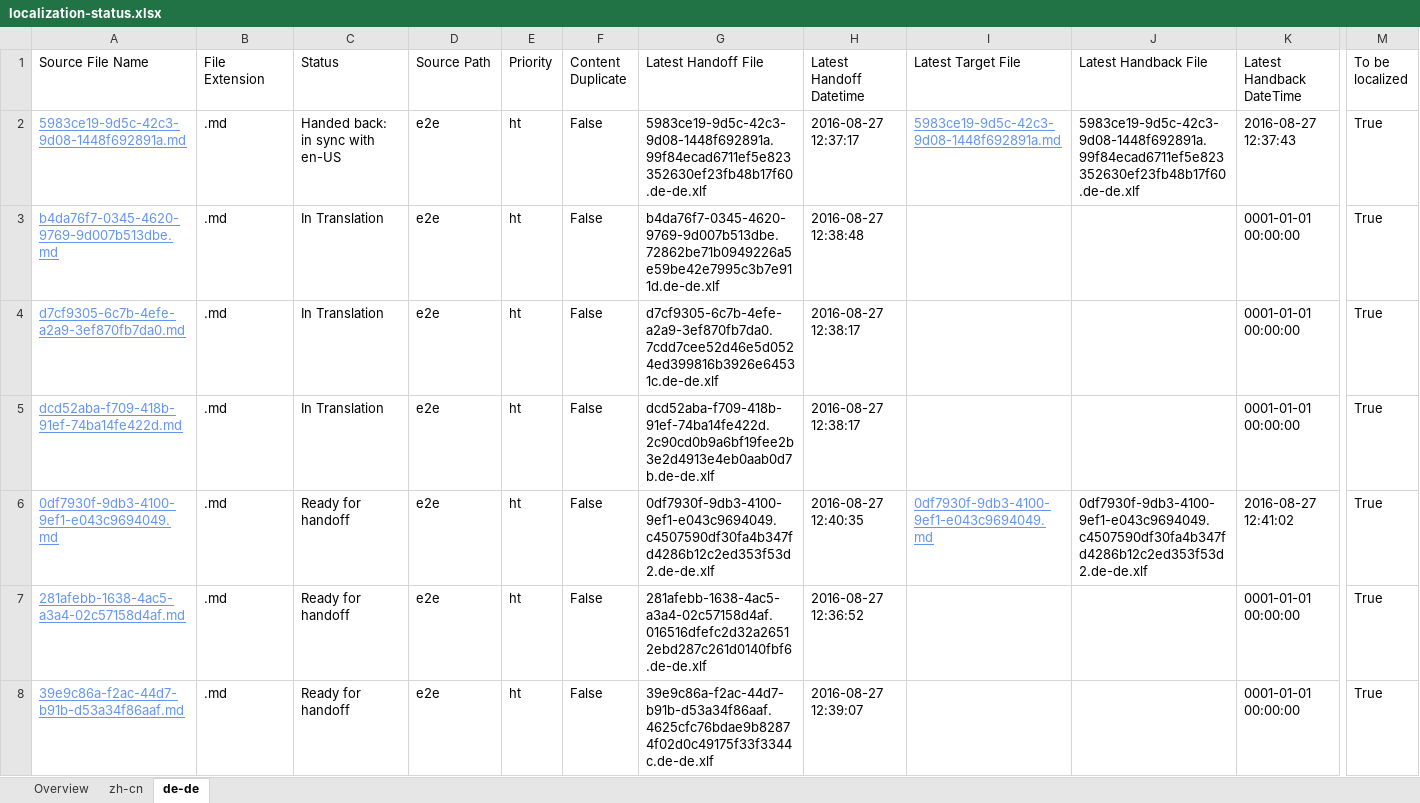
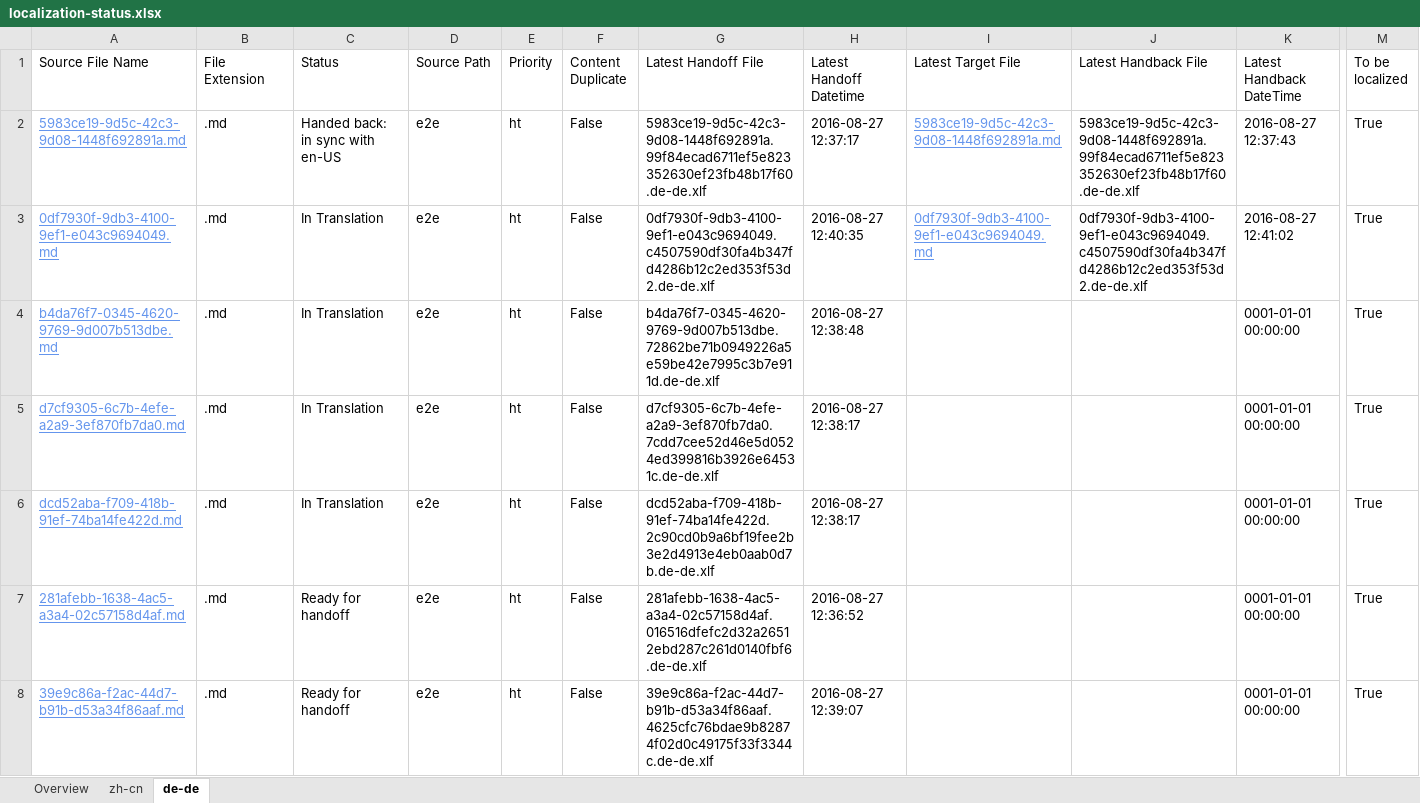
Before and after one commit to OpenLocalizationTestOrg/ol-test0-handback, an Excel workbook: ol-handback/OpenLocalizationTestOrg/ol-test0/ci/localization-status.xlsx, sheet de-de, drawn as a sheet; only a part is shown, gaps mark what is left out; values as stored, in another font and other column widths than the file's, no borders; table styles not drawn; removed rows and columns are numbered as before the commit, all else as after; rows hold the shown columns only; the diff names each change by its address in the sheet, - before the commit and + after, or states it on an @@ line.

```diff
--- a/ol-handback/OpenLocalizationTestOrg/ol-test0/ci/localization-status.xlsx (sheet de-de)
+++ b/ol-handback/OpenLocalizationTestOrg/ol-test0/ci/localization-status.xlsx (sheet de-de)
+row 3: 0df7930f-9db3-4100-9ef1-e043c9694049.md | .md | In Translation | e2e | ht | False | 0df7930f-9db3-4100-9ef1-e043c9694049.c4507590df30fa4b347fd4286b12c2ed353f53d2.de-de.xlf | 2016-08-27 12:40:35 | 0df7930f-9db3-4100-9ef1-e043c9694049.md | 0df7930f-9db3-4100-9ef1-e043c9694049.c4507590df30fa4b347fd4286b12c2ed353f53d2.de-de.xlf | 2016-08-27 12:41:02 | True
-row 6: 0df7930f-9db3-4100-9ef1-e043c9694049.md | .md | Ready for handoff | e2e | ht | False | 0df7930f-9db3-4100-9ef1-e043c9694049.c4507590df30fa4b347fd4286b12c2ed353f53d2.de-de.xlf | 2016-08-27 12:40:35 | 0df7930f-9db3-4100-9ef1-e043c9694049.md | 0df7930f-9db3-4100-9ef1-e043c9694049.c4507590df30fa4b347fd4286b12c2ed353f53d2.de-de.xlf | 2016-08-27 12:41:02 | True
```
Also changed, not shown: sheet zh-cn, sheet Overview.
